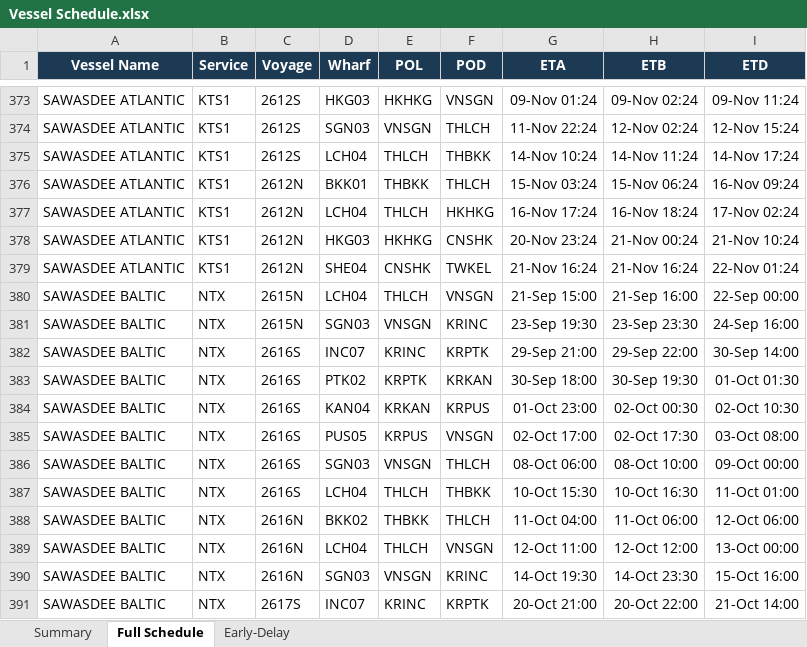
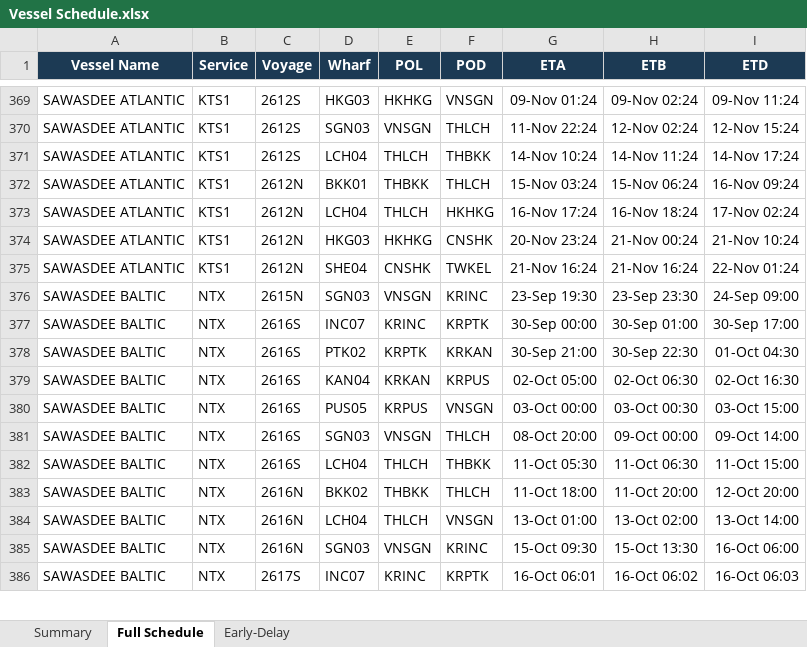
Before and after one commit to sirichai1265/heung-a-sked, an Excel workbook: Vessel Schedule.xlsx, sheet Full Schedule, drawn as a sheet; only a part is shown, gaps mark what is left out; values as stored, in another font and other column widths than the file's, no borders; removed rows and columns are numbered as before the commit, all else as after; the diff covers the shown part only; the diff names each change by its address in the sheet, - before the commit and + after, or states it on an @@ line.

Commit message:
Update (full): 9-22-1630-SKED

```diff
--- a/Vessel Schedule.xlsx (sheet Full Schedule)
+++ b/Vessel Schedule.xlsx (sheet Full Schedule)
-row 380: SAWASDEE BALTIC | NTX | 2615N | LCH04 | THLCH | VNSGN | 21-Sep 15:00 | 21-Sep 16:00 | 22-Sep 00:00
-I376 (ETD): 24-Sep 16:00
+I376 (ETD): 24-Sep 09:00
-G377 (ETA): 29-Sep 21:00
+G377 (ETA): 30-Sep 00:00
-H377 (ETB): 29-Sep 22:00
+H377 (ETB): 30-Sep 01:00
-I377 (ETD): 30-Sep 14:00
+I377 (ETD): 30-Sep 17:00
-G378 (ETA): 30-Sep 18:00
+G378 (ETA): 30-Sep 21:00
-H378 (ETB): 30-Sep 19:30
+H378 (ETB): 30-Sep 22:30
-I378 (ETD): 01-Oct 01:30
+I378 (ETD): 01-Oct 04:30
-G379 (ETA): 01-Oct 23:00
+G379 (ETA): 02-Oct 05:00
-H379 (ETB): 02-Oct 00:30
+H379 (ETB): 02-Oct 06:30
-I379 (ETD): 02-Oct 10:30
+I379 (ETD): 02-Oct 16:30
-G380 (ETA): 02-Oct 17:00
+G380 (ETA): 03-Oct 00:00
-H380 (ETB): 02-Oct 17:30
+H380 (ETB): 03-Oct 00:30
-I380 (ETD): 03-Oct 08:00
+I380 (ETD): 03-Oct 15:00
-G381 (ETA): 08-Oct 06:00
+G381 (ETA): 08-Oct 20:00
-H381 (ETB): 08-Oct 10:00
+H381 (ETB): 09-Oct 00:00
-I381 (ETD): 09-Oct 00:00
+I381 (ETD): 09-Oct 14:00
-G382 (ETA): 10-Oct 15:30
+G382 (ETA): 11-Oct 05:30
-H382 (ETB): 10-Oct 16:30
+H382 (ETB): 11-Oct 06:30
-I382 (ETD): 11-Oct 01:00
+I382 (ETD): 11-Oct 15:00
-G383 (ETA): 11-Oct 04:00
+G383 (ETA): 11-Oct 18:00
-H383 (ETB): 11-Oct 06:00
+H383 (ETB): 11-Oct 20:00
-I383 (ETD): 12-Oct 06:00
+I383 (ETD): 12-Oct 20:00
-G384 (ETA): 12-Oct 11:00
+G384 (ETA): 13-Oct 01:00
-H384 (ETB): 12-Oct 12:00
+H384 (ETB): 13-Oct 02:00
-I384 (ETD): 13-Oct 00:00
+I384 (ETD): 13-Oct 14:00
-G385 (ETA): 14-Oct 19:30
+G385 (ETA): 15-Oct 09:30
-H385 (ETB): 14-Oct 23:30
+H385 (ETB): 15-Oct 13:30
-I385 (ETD): 15-Oct 16:00
+I385 (ETD): 16-Oct 06:00
-G386 (ETA): 20-Oct 21:00
+G386 (ETA): 16-Oct 06:01
-H386 (ETB): 20-Oct 22:00
+H386 (ETB): 16-Oct 06:02
-I386 (ETD): 21-Oct 14:00
+I386 (ETD): 16-Oct 06:03
```
Also changed, not shown: 8 added rows, 6 removed rows and 653 edited cells elsewhere in this sheet, sheet Early-Delay, sheet Summary, sked_current.xlsx, 4 other files.
